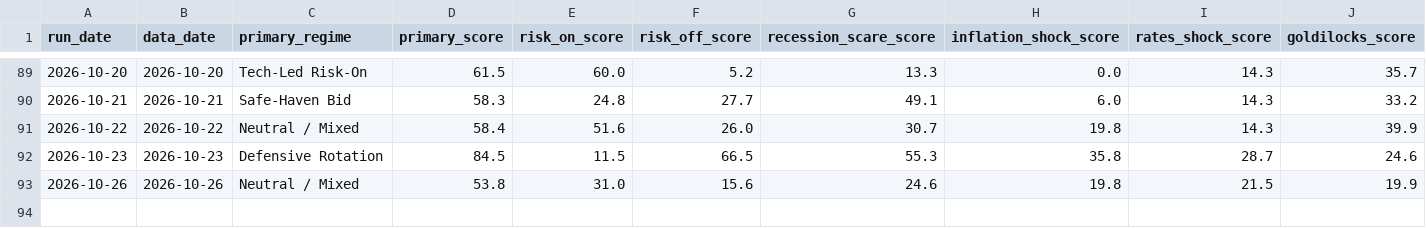
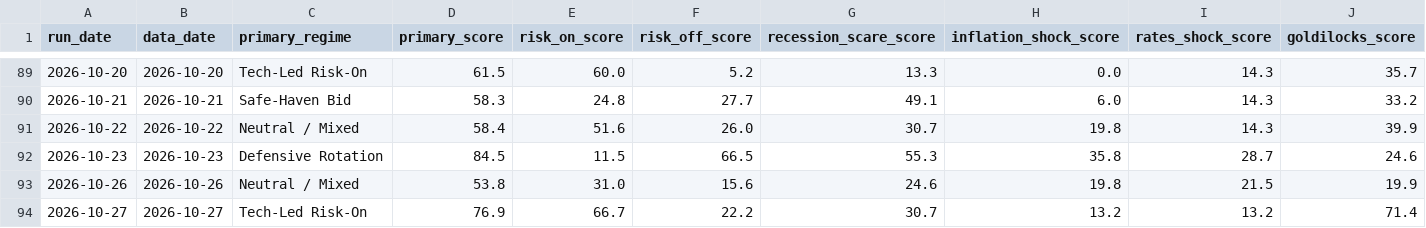
Before and after one commit to flav7557/macro-regime-dashboard, a CSV file: data/regime_history.csv, drawn as a sheet; only a part is shown, gaps mark what is left out; rows hold the shown columns only; the diff names each change by its address in the sheet, - before the commit and + after, or states it on an @@ line.

```diff
--- a/data/regime_history.csv
+++ b/data/regime_history.csv
+row 94: 2026-10-27 | 2026-10-27 | Tech-Led Risk-On | 76.9 | 66.7 | 22.2 | 30.7 | 13.2 | 13.2 | 71.4
```
